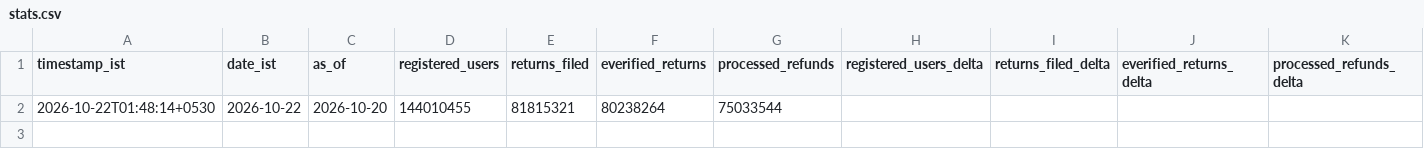
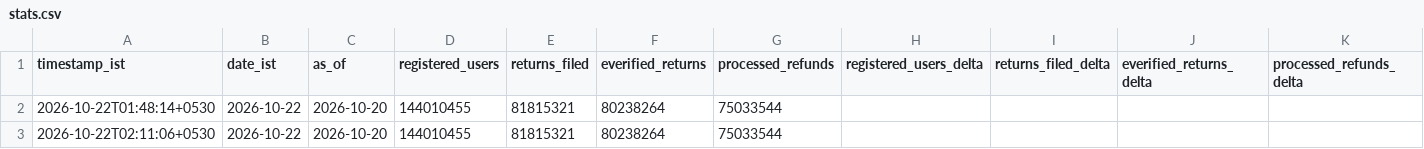
Before and after one commit to amitchaurasiyarorai/itr-update, a CSV file: data/stats.csv, drawn as a sheet.

Commit message:
data: 2026-10-22 02:11 IST

```diff
--- a/data/stats.csv
+++ b/data/stats.csv
@@ -2 +2,2 @@ timestamp_ist,date_ist,as_of,registered_users,returns_filed,everified_returns,pr
 2026-10-22T01:48:14+0530,2026-10-22,2026-10-20,144010455,81815321,80238264,75033544,,,,
+2026-10-22T02:11:06+0530,2026-10-22,2026-10-20,144010455,81815321,80238264,75033544,,,,
```
Also changed, not shown: 1 other file.
